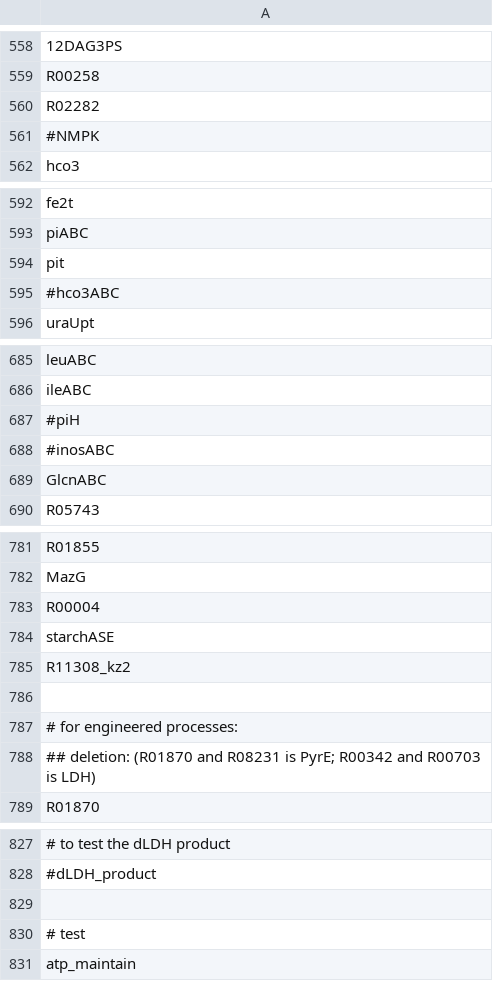
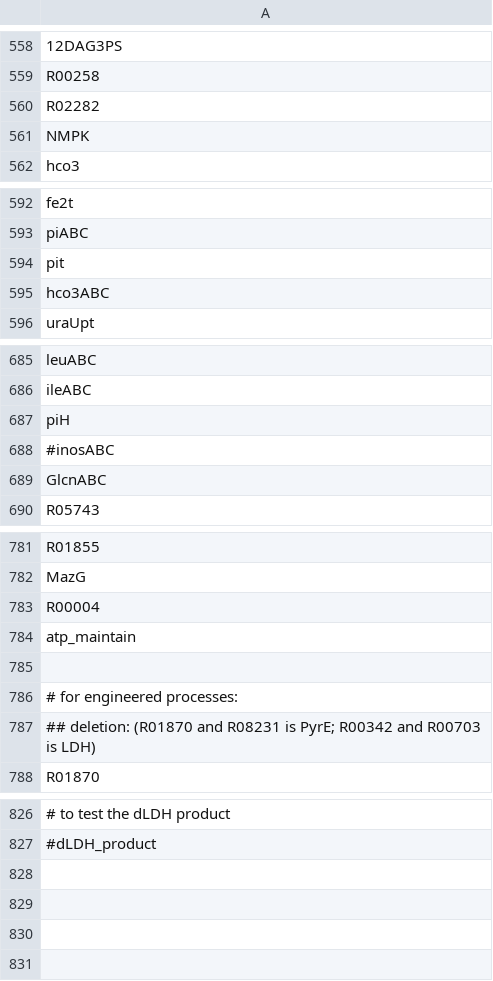
Before and after one commit to zhanglab/GEM-iCbes, a TSV file: New_Cbes_GEM/model_def.tsv, drawn as a sheet; only a part is shown, gaps mark what is left out; the diff names each change by its address in the sheet, - before the commit and + after, or states it on an @@ line.

```diff
--- a/New_Cbes_GEM/model_def.tsv
+++ b/New_Cbes_GEM/model_def.tsv
-A561: #NMPK
+A561: NMPK
-A595: #hco3ABC
+A595: hco3ABC
-A687: #piH
+A687: piH
-A784: starchASE
+A784: atp_maintain
-row 785: R11308_kz2
-row 829: (empty)
-row 830: # test
-row 831: atp_maintain
```
Also changed, not shown: 4 other files.
